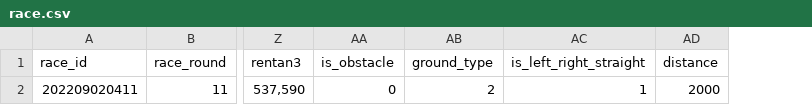
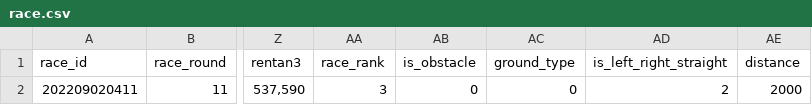
Before and after one commit to kawamottyan/to-be-a-rich, a CSV file: dataset/data/main/osaka/race.csv, drawn as a sheet; only a part is shown, gaps mark what is left out; addresses are those after the commit; the diff names each change by its address in the sheet, - before the commit and + after, or states it on an @@ line.

Commit message:
race_course done

```diff
--- a/dataset/data/main/osaka/race.csv
+++ b/dataset/data/main/osaka/race.csv
+column AA (race_rank), row 2: 3
-AC2 (ground_type): 2
+AC2 (ground_type): 0
-AD2 (is_left_right_straight): 1
+AD2 (is_left_right_straight): 2
```
Also changed, not shown: dataset/data/main/osaka/horse_race.csv, 2 other files.
